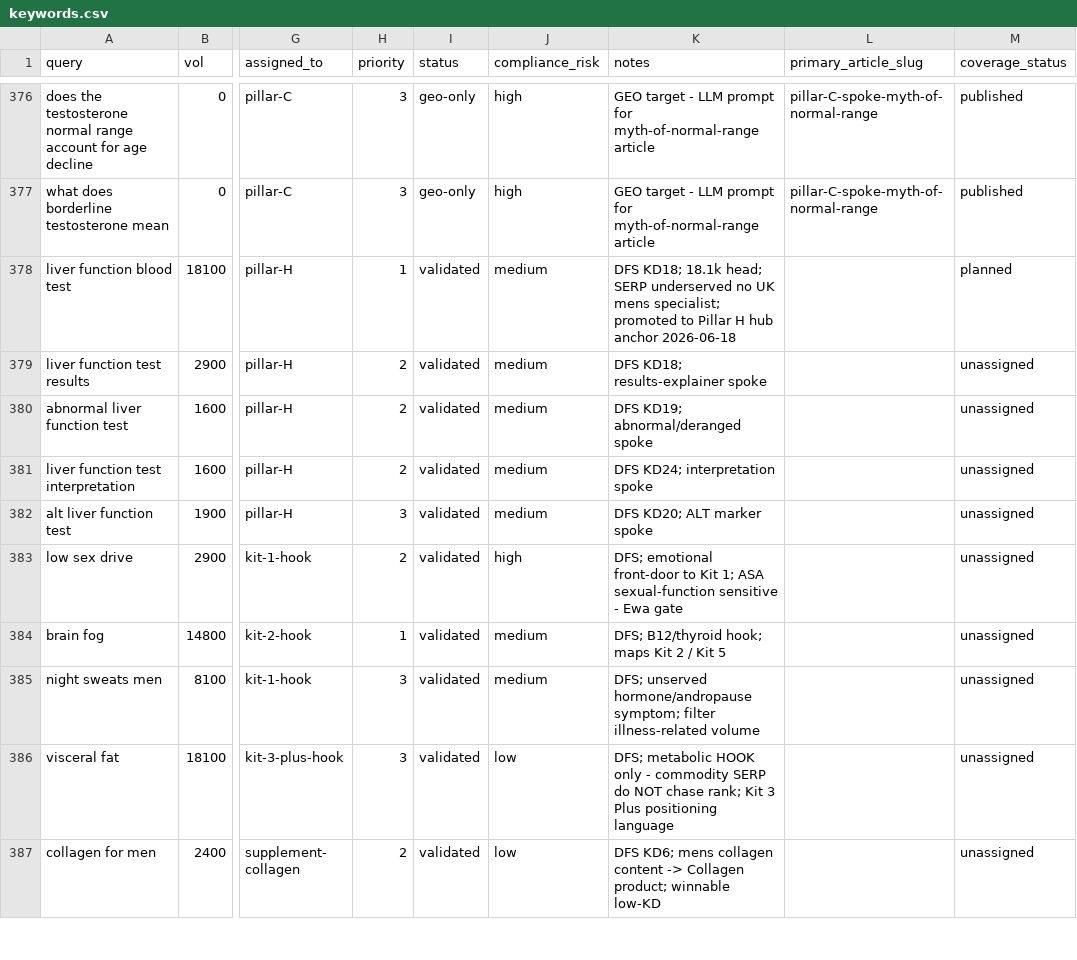
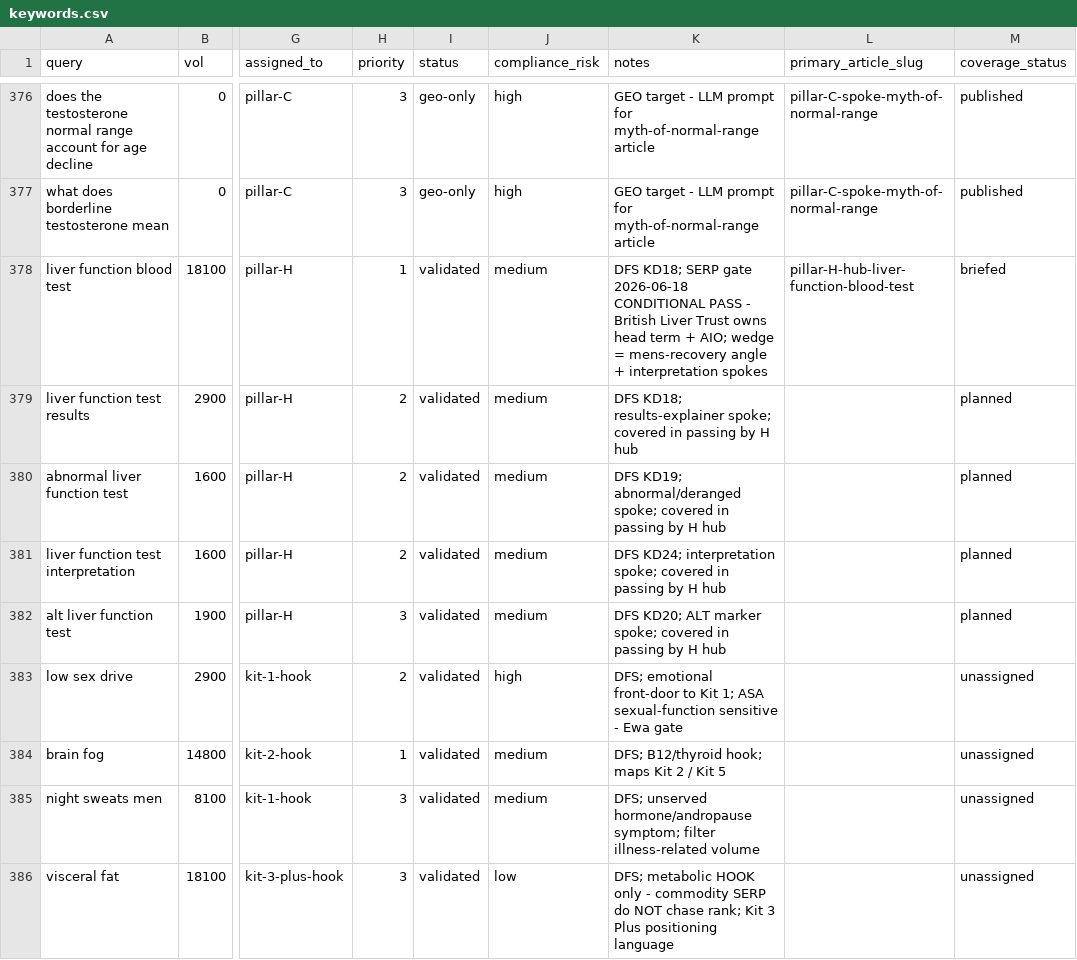
Before and after one commit to lindokpm61/androprime_main, a CSV file: andro-prime/06_marketing/seo-ai-search/keywords.csv, drawn as a sheet; only a part is shown, gaps mark what is left out; the shorter side is filled out with more unchanged rows; the diff names each change by its address in the sheet, - before the commit and + after, or states it on an @@ line.

```diff
--- a/andro-prime/06_marketing/seo-ai-search/keywords.csv
+++ b/andro-prime/06_marketing/seo-ai-search/keywords.csv
-K378 (notes): DFS KD18; 18.1k head; SERP underserved no UK mens specialist; promoted to Pillar H hub anchor 2026-06-18
+K378 (notes): DFS KD18; SERP gate 2026-06-18 CONDITIONAL PASS - British Liver Trust owns head term + AIO; wedge = mens-recovery angle + interpretation spokes
-L378 (primary_article_slug): (empty)
+L378 (primary_article_slug): pillar-H-hub-liver-function-blood-test
-M378 (coverage_status): planned
+M378 (coverage_status): briefed
-K379 (notes): …KD18; results-explainer spoke
+K379 (notes): …KD18; results-explainer spoke; covered in passing by H hub
-M379:M382 (coverage_status): unassigned
+M379:M382 (coverage_status): planned
-K380 (notes): …KD19; abnormal/deranged spoke
+K380 (notes): …KD19; abnormal/deranged spoke; covered in passing by H hub
-K381 (notes): DFS KD24; interpretation spoke
+K381 (notes): DFS KD24; interpretation spoke; covered in passing by H hub
-K382 (notes): DFS KD20; ALT marker spoke
+K382 (notes): DFS KD20; ALT marker spoke; covered in passing by H hub
```
Also changed, not shown: 1 other file.
